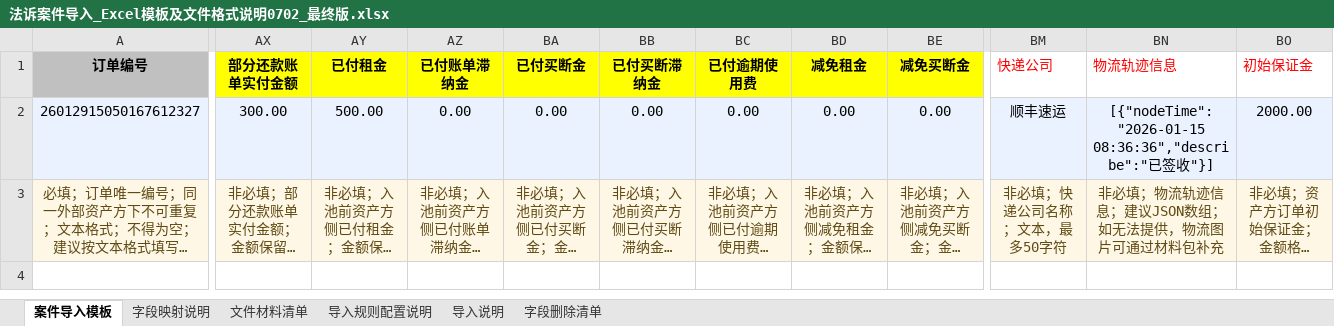
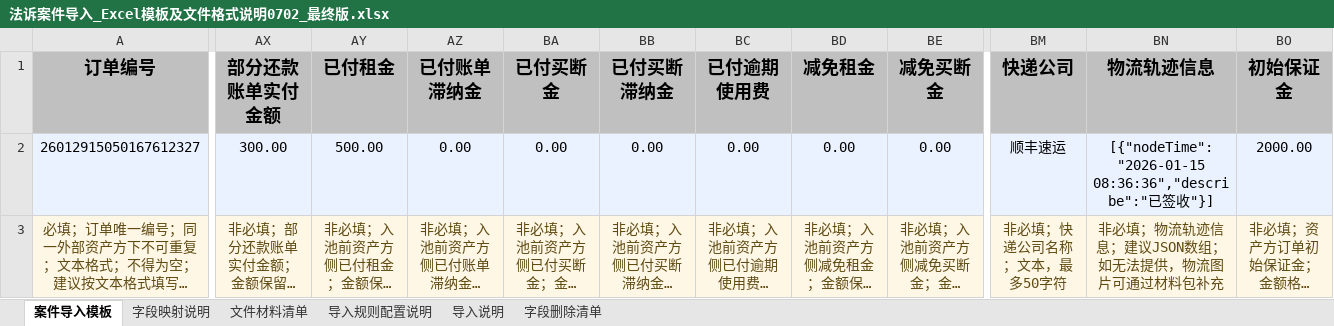
Before and after one commit to mengxianying/litigation-case-import-prototype, an Excel workbook: 法诉案件导入_Excel模板及文件格式说明0702_最终版.xlsx, sheet 案件导入模板, drawn as a sheet; only a part is shown, gaps mark what is left out; long unchanged cells end in …; values as stored, in another font and other column widths than the file's, no borders; the diff covers the shown part only; the diff names each change by its address in the sheet, - before the commit and + after, or states it on an @@ line.

Commit message:
统一导入模板表头样式

```diff
--- a/法诉案件导入_Excel模板及文件格式说明0702_最终版.xlsx (sheet 案件导入模板)
+++ b/法诉案件导入_Excel模板及文件格式说明0702_最终版.xlsx (sheet 案件导入模板)
@@ A1:BO1 text size: larger @@
-AX1:BE1 fill: #FFFF00
+AX1:BE1 fill: #C0C0C0
@@ BM1:BO1 fill: none → #C0C0C0, bold: off → on, text colour: #FF0000 → black, alignment: left → center @@
```
Also changed, not shown: cell formats elsewhere in this sheet.
